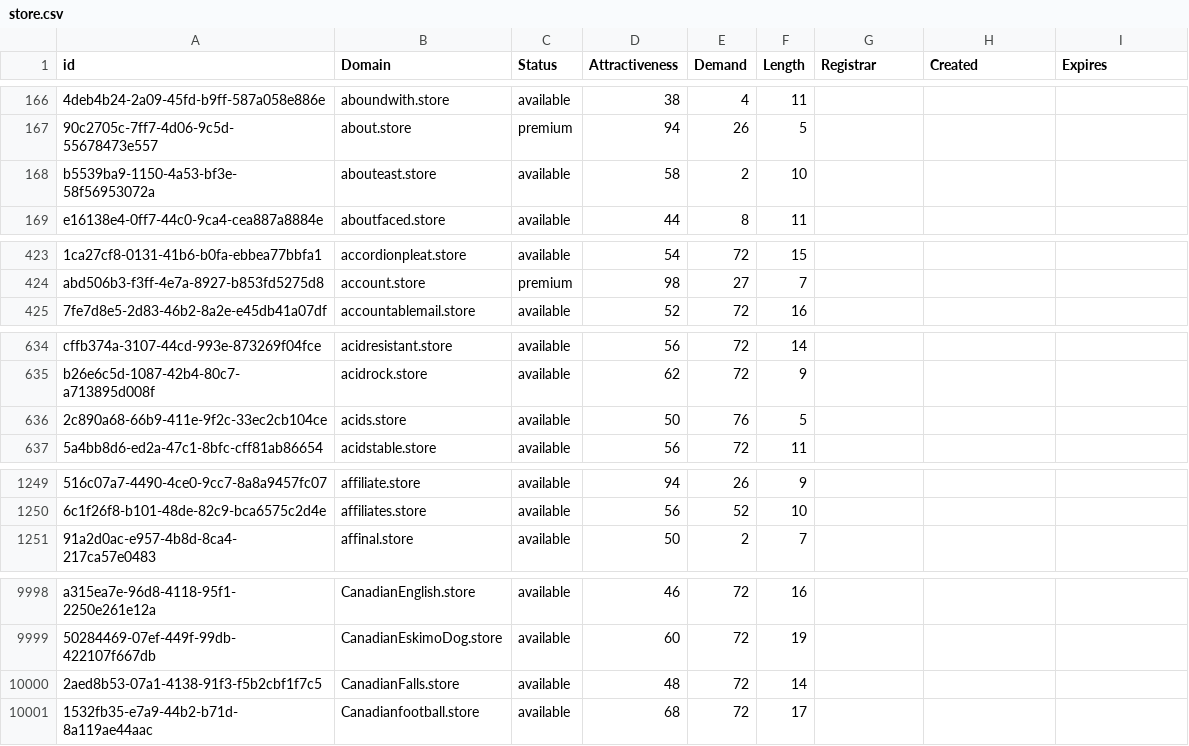
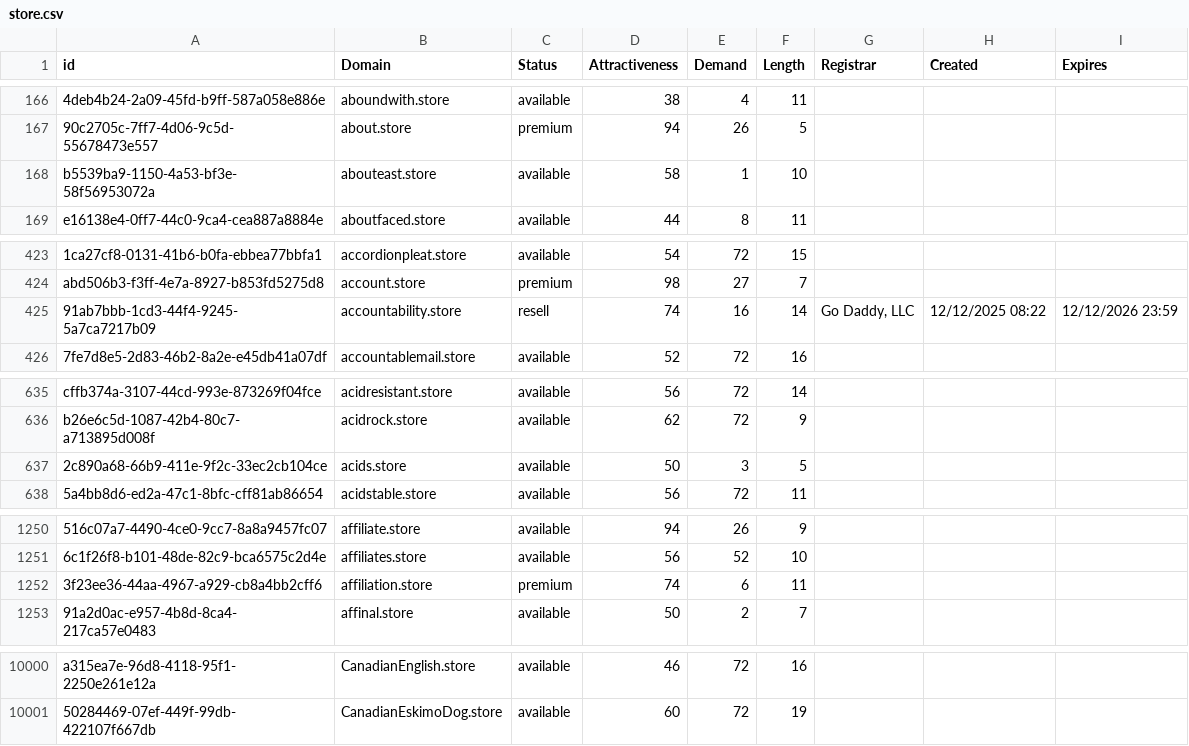
Before and after one commit to UniqueDomains/store-oneword-domains, a CSV file: store.csv, drawn as a sheet; only a part is shown, gaps mark what is left out; removed rows and columns are numbered as before the commit, all else as after; the diff covers the shown part only; the diff names each change by its address in the sheet, - before the commit and + after, or states it on an @@ line.

Commit message:
Domains update

```diff
--- a/store.csv
+++ b/store.csv
-E168 (Demand): 2
+E168 (Demand): 1
+row 425: 91ab7bbb-1cd3-44f4-9245-5a7ca7217b09 | accountability.store | resell | 74 | 16 | 14 | Go Daddy, LLC | 12/12/2025 08:22 | 12/12/2026 23:59
-E637 (Demand): 76
+E637 (Demand): 3
+row 1252: 3f23ee36-44aa-4967-a929-cb8a4bb2cff6 | affiliation.store | premium | 74 | 6 | 11
-row 10000: 2aed8b53-07a1-4138-91f3-f5b2cbf1f7c5 | CanadianFalls.store | available | 48 | 72 | 14
-row 10001: 1532fb35-e7a9-44b2-b71d-8a119ae44aac | Canadianfootball.store | available | 68 | 72 | 17
```
Also changed, not shown: 18 edited cells elsewhere in this file, 2 other files.
